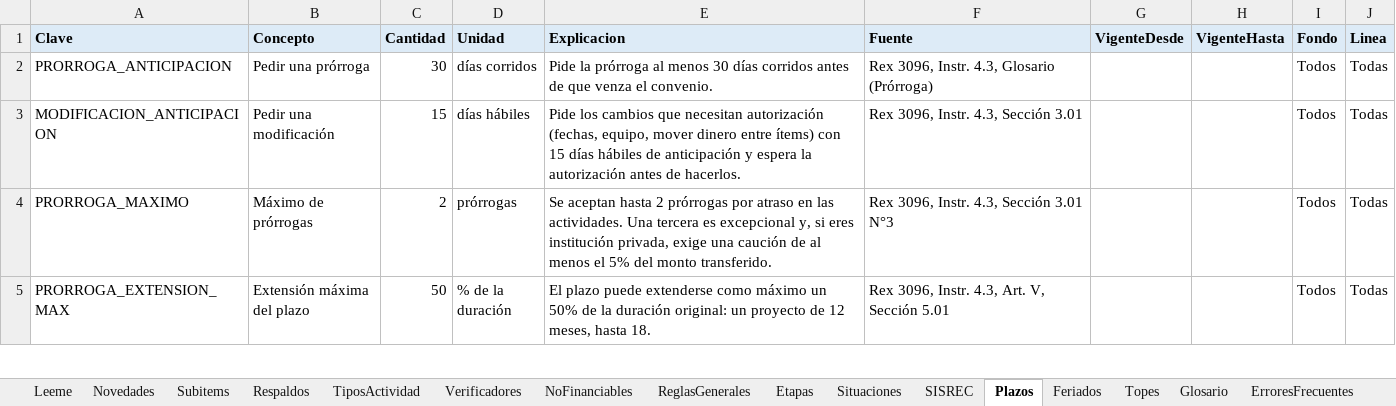
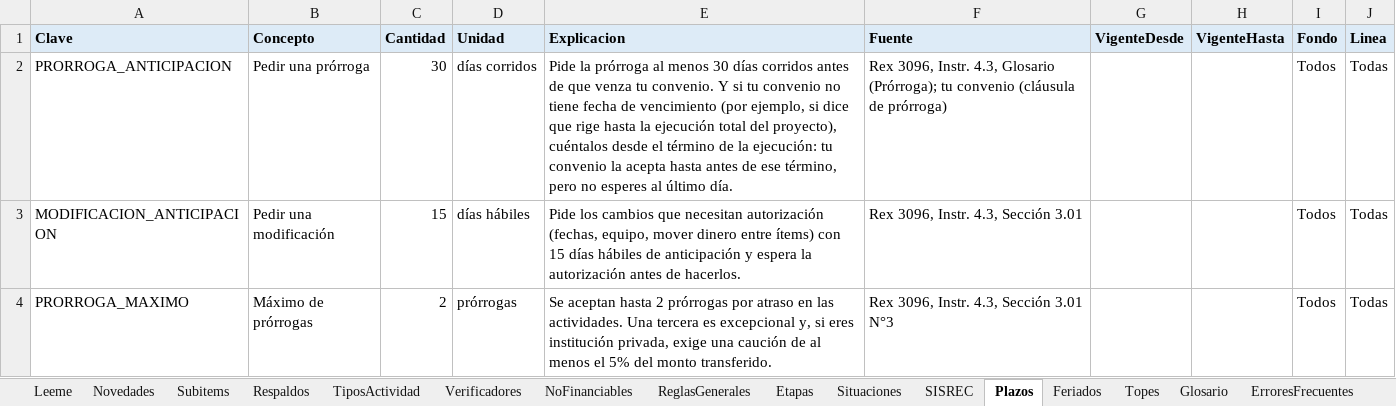
Before and after one commit to georgeaguilera/guia-rendicion-reglas, an Excel workbook: reglas.xlsx, sheet Plazos, drawn as a sheet; only a part is shown; the shorter side is filled out with more unchanged rows; values as stored, in another font and other column widths than the file's, no borders; the diff names each change by its address in the sheet, - before the commit and + after, or states it on an @@ line.

Commit message:
Reglas v12: prórroga sin fecha de vencimiento, aceptación en SISREC y programa 0.6.1-prueba

```diff
--- a/reglas.xlsx (sheet Plazos)
+++ b/reglas.xlsx (sheet Plazos)
-E2 (Explicacion): …que venza el convenio.
+E2 (Explicacion): …que venza tu convenio. Y si tu convenio no tiene fecha de vencimiento (por ejemplo, si dice que rige hasta la ejecución total del proyecto), cuéntalos desde el término de la ejecución: tu convenio la acepta hasta antes de ese término, pero no esperes al último día.
-F2 (Fuente): …4.3, Glosario (Prórroga)
+F2 (Fuente): …4.3, Glosario (Prórroga); tu convenio (cláusula de prórroga)
```
Also changed, not shown: sheet Leeme, sheet Novedades, sheet Glosario, sheet Situaciones, sheet Etapas.
